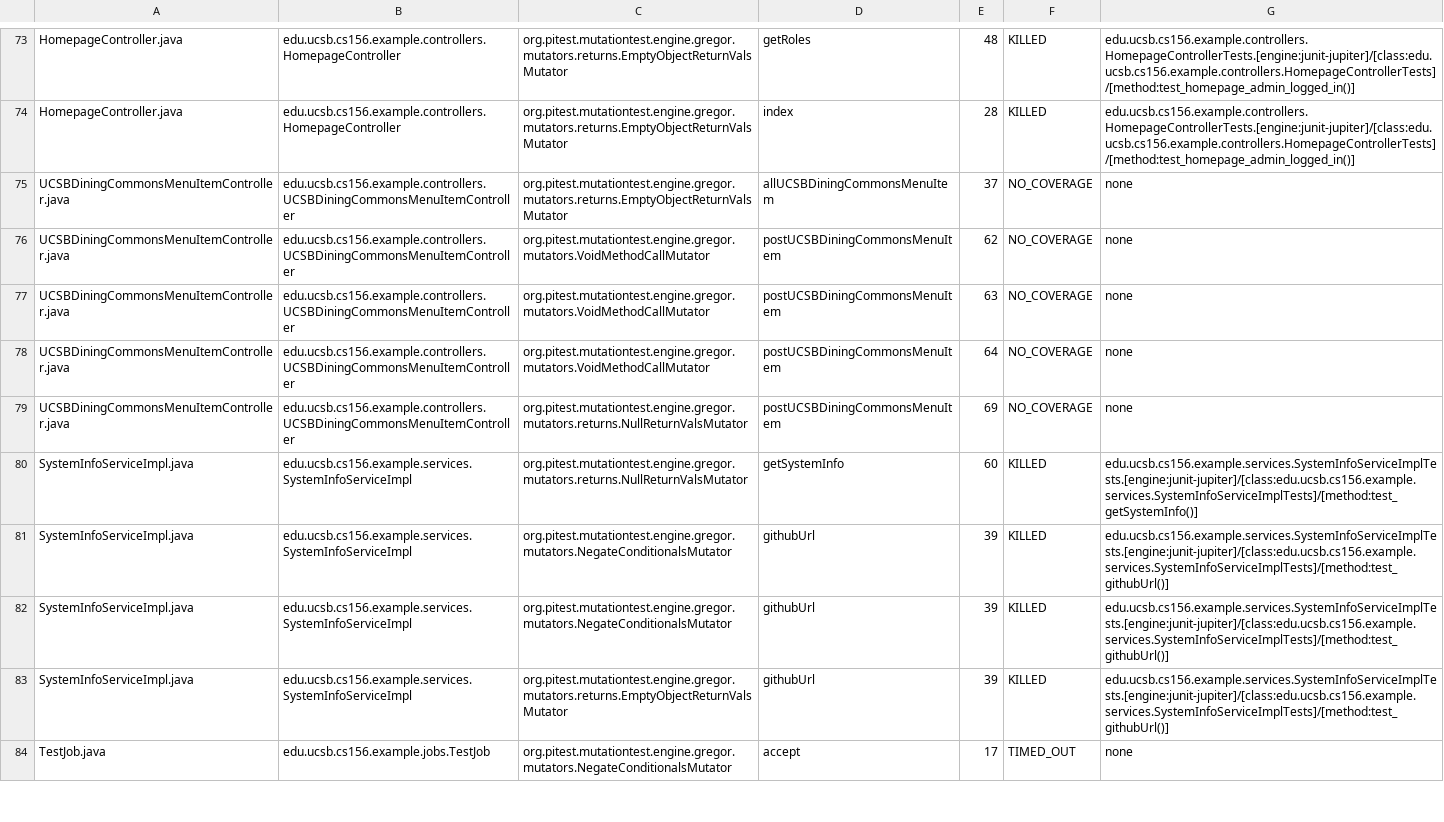
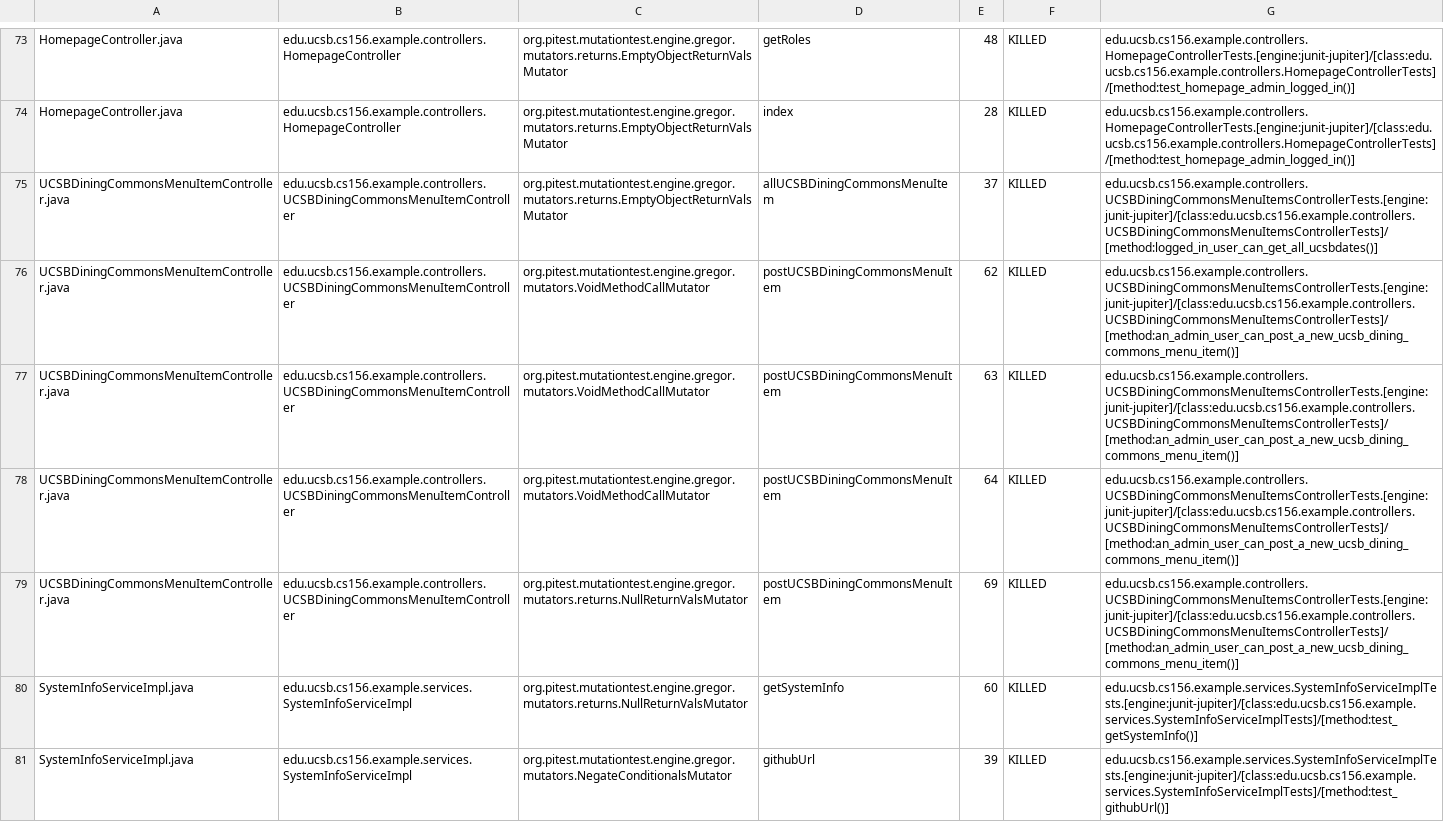
Before and after one commit to ucsb-cs156-f25/team01-f25-02, a CSV file: prs/47/pitest/mutations.csv, drawn as a sheet; only a part is shown, gaps mark what is left out; the shorter side is filled out with more unchanged rows.

Commit message:
Deploying to gh-pages from @ ucsb-cs156-f25/team01-f25-02@d67a29bc3232d50c20d2c9ecd0498f20ccd44ea3 🚀

```diff
--- a/prs/47/pitest/mutations.csv
+++ b/prs/47/pitest/mutations.csv
@@ -74,7 +74,7 @@ HomepageController.java,edu.ucsb.cs156.example.controllers.HomepageController,or
 HomepageController.java,edu.ucsb.cs156.example.controllers.HomepageController,org.pitest.mutationtest.engine.gregor.mutators.returns.EmptyObjectReturnValsMutator,index,28,KILLED,edu.ucsb.cs156.example.controllers.HomepageControllerTests.[engine:junit-jupiter]/[class:edu.ucsb.cs156.example.controllers.HomepageControllerTests]/[method:test_homepage_admin_logged_in()]
-UCSBDiningCommonsMenuItemController.java,edu.ucsb.cs156.example.controllers.UCSBDiningCommonsMenuItemController,org.pitest.mutationtest.engine.gregor.mutators.returns.EmptyObjectReturnValsMutator,allUCSBDiningCommonsMenuItem,37,NO_COVERAGE,none
-UCSBDiningCommonsMenuItemController.java,edu.ucsb.cs156.example.controllers.UCSBDiningCommonsMenuItemController,org.pitest.mutationtest.engine.gregor.mutators.VoidMethodCallMutator,postUCSBDiningCommonsMenuItem,62,NO_COVERAGE,none
-UCSBDiningCommonsMenuItemController.java,edu.ucsb.cs156.example.controllers.UCSBDiningCommonsMenuItemController,org.pitest.mutationtest.engine.gregor.mutators.VoidMethodCallMutator,postUCSBDiningCommonsMenuItem,63,NO_COVERAGE,none
-UCSBDiningCommonsMenuItemController.java,edu.ucsb.cs156.example.controllers.UCSBDiningCommonsMenuItemController,org.pitest.mutationtest.engine.gregor.mutators.VoidMethodCallMutator,postUCSBDiningCommonsMenuItem,64,NO_COVERAGE,none
-UCSBDiningCommonsMenuItemController.java,edu.ucsb.cs156.example.controllers.UCSBDiningCommonsMenuItemController,org.pitest.mutationtest.engine.gregor.mutators.returns.NullReturnValsMutator,postUCSBDiningCommonsMenuItem,69,NO_COVERAGE,none
+UCSBDiningCommonsMenuItemController.java,edu.ucsb.cs156.example.controllers.UCSBDiningCommonsMenuItemController,org.pitest.mutationtest.engine.gregor.mutators.returns.EmptyObjectReturnValsMutator,allUCSBDiningCommonsMenuItem,37,KILLED,edu.ucsb.cs156.example.controllers.UCSBDiningCommonsMenuItemsControllerTests.[engine:junit-jupiter]/[class:edu.ucsb.cs156.example.controllers.UCSBDiningCommonsMenuItemsControllerTests]/[method:logged_in_user_can_get_all_ucsbdates()]
+UCSBDiningCommonsMenuItemController.java,edu.ucsb.cs156.example.controllers.UCSBDiningCommonsMenuItemController,org.pitest.mutationtest.engine.gregor.mutators.VoidMethodCallMutator,postUCSBDiningCommonsMenuItem,62,KILLED,edu.ucsb.cs156.example.controllers.UCSBDiningCommonsMenuItemsControllerTests.[engine:junit-jupiter]/[class:edu.ucsb.cs156.example.controllers.UCSBDiningCommonsMenuItemsControllerTests]/[method:an_admin_user_can_post_a_new_ucsb_dining_commons_menu_item()]
+UCSBDiningCommonsMenuItemController.java,edu.ucsb.cs156.example.controllers.UCSBDiningCommonsMenuItemController,org.pitest.mutationtest.engine.gregor.mutators.VoidMethodCallMutator,postUCSBDiningCommonsMenuItem,63,KILLED,edu.ucsb.cs156.example.controllers.UCSBDiningCommonsMenuItemsControllerTests.[engine:junit-jupiter]/[class:edu.ucsb.cs156.example.controllers.UCSBDiningCommonsMenuItemsControllerTests]/[method:an_admin_user_can_post_a_new_ucsb_dining_commons_menu_item()]
+UCSBDiningCommonsMenuItemController.java,edu.ucsb.cs156.example.controllers.UCSBDiningCommonsMenuItemController,org.pitest.mutationtest.engine.gregor.mutators.VoidMethodCallMutator,postUCSBDiningCommonsMenuItem,64,KILLED,edu.ucsb.cs156.example.controllers.UCSBDiningCommonsMenuItemsControllerTests.[engine:junit-jupiter]/[class:edu.ucsb.cs156.example.controllers.UCSBDiningCommonsMenuItemsControllerTests]/[method:an_admin_user_can_post_a_new_ucsb_dining_commons_menu_item()]
+UCSBDiningCommonsMenuItemController.java,edu.ucsb.cs156.example.controllers.UCSBDiningCommonsMenuItemController,org.pitest.mutationtest.engine.gregor.mutators.returns.NullReturnValsMutator,postUCSBDiningCommonsMenuItem,69,KILLED,edu.ucsb.cs156.example.controllers.UCSBDiningCommonsMenuItemsControllerTests.[engine:junit-jupiter]/[class:edu.ucsb.cs156.example.controllers.UCSBDiningCommonsMenuItemsControllerTests]/[method:an_admin_user_can_post_a_new_ucsb_dining_commons_menu_item()]
 SystemInfoServiceImpl.java,edu.ucsb.cs156.example.services.SystemInfoServiceImpl,org.pitest.mutationtest.engine.gregor.mutators.returns.NullReturnValsMutator,getSystemInfo,60,KILLED,edu.ucsb.cs156.example.services.SystemInfoServiceImplTests.[engine:junit-jupiter]/[class:edu.ucsb.cs156.example.services.SystemInfoServiceImplTests]/[method:test_getSystemInfo()]
```
Also changed, not shown: 19 other files.
